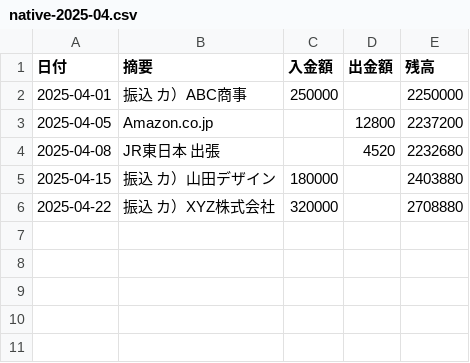
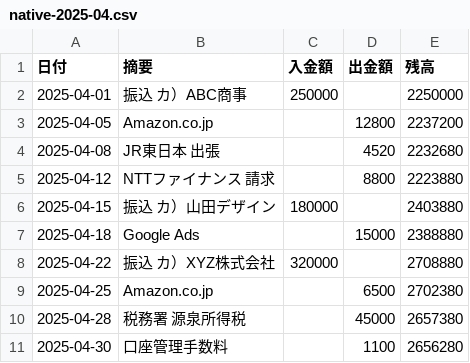
Before and after one commit to withu0/accouting-software, a CSV file: samples/bank-csv-samples/native-2025-04.csv, drawn as a sheet.

```diff
--- a/samples/bank-csv-samples/native-2025-04.csv
+++ b/samples/bank-csv-samples/native-2025-04.csv
@@ -4,3 +4,8 @@
 2025-04-08,JR東日本 出張,,4520,2232680
+2025-04-12,NTTファイナンス 請求,,8800,2223880
 2025-04-15,振込 カ）山田デザイン,180000,,2403880
+2025-04-18,Google Ads,,15000,2388880
 2025-04-22,振込 カ）XYZ株式会社,320000,,2708880
+2025-04-25,Amazon.co.jp,,6500,2702380
+2025-04-28,税務署 源泉所得税,,45000,2657380
+2025-04-30,口座管理手数料,,1100,2656280
```
Also changed, not shown: samples/bank-csv-samples/native-2025-05.csv, samples/bank-csv/bank-import-2025-04.csv, 51 other files.
